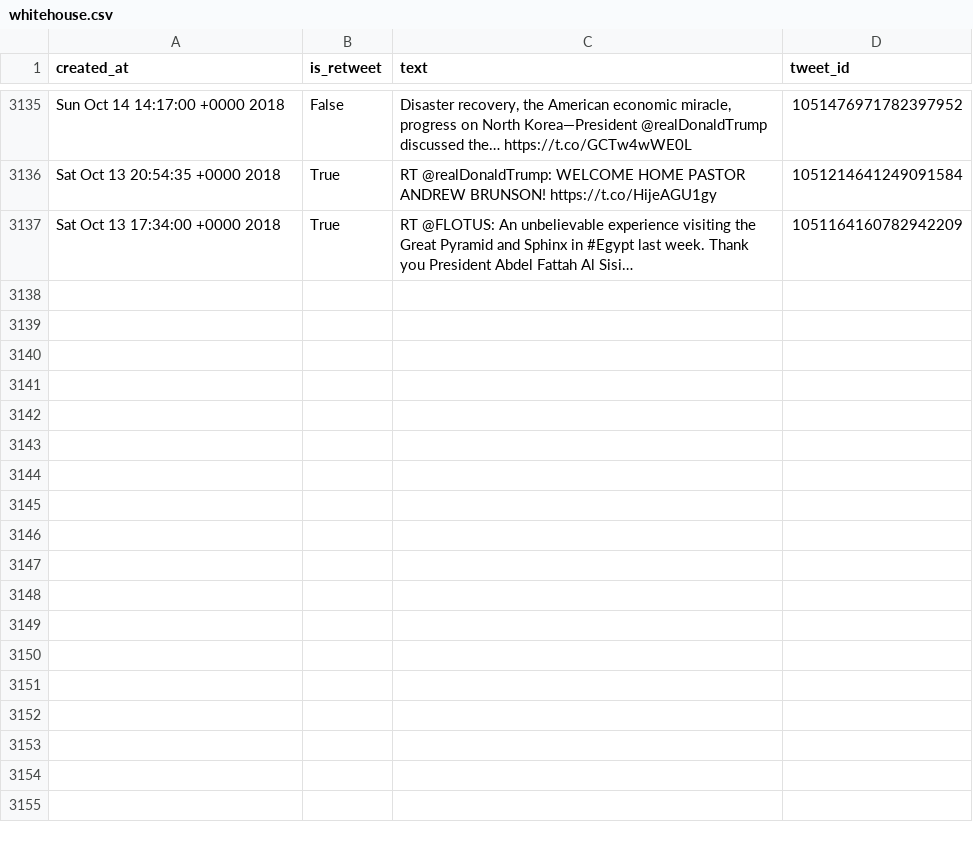
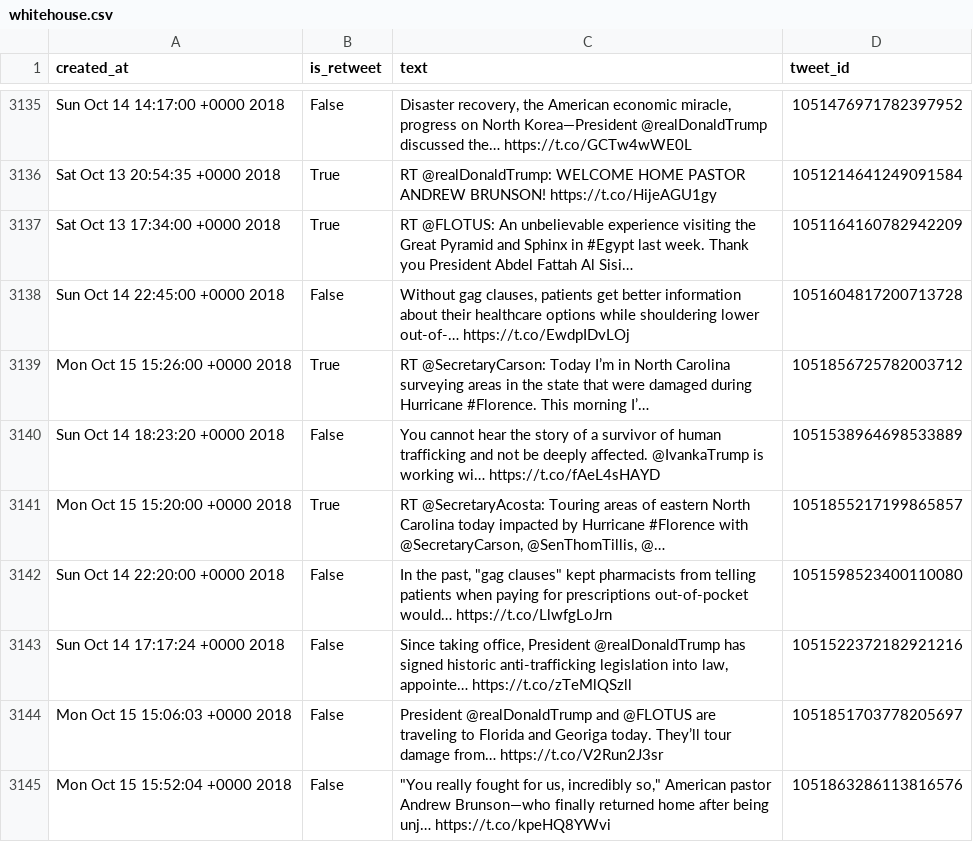
Before and after one commit to cpenalobel/sportsdata, a CSV file: twets/whitehouse.csv, drawn as a sheet; only a part is shown, gaps mark what is left out; the diff names each change by its address in the sheet, - before the commit and + after, or states it on an @@ line.

```diff
--- a/twets/whitehouse.csv
+++ b/twets/whitehouse.csv
+row 3138: Sun Oct 14 22:45:00 +0000 2018 | False | Without gag clauses, patients get better information about their healthcare options while shouldering lower out-of-… https://t.co/EwdpIDvLOj | 1051604817200713728
+row 3139: Mon Oct 15 15:26:00 +0000 2018 | True | RT @SecretaryCarson: Today I’m in North Carolina surveying areas in the state that were damaged during Hurricane #Florence. This morning I’… | 1051856725782003712
+row 3140: Sun Oct 14 18:23:20 +0000 2018 | False | You cannot hear the story of a survivor of human trafficking and not be deeply affected. @IvankaTrump is working wi… https://t.co/fAeL4sHAYD | 1051538964698533889
+row 3141: Mon Oct 15 15:20:00 +0000 2018 | True | RT @SecretaryAcosta: Touring areas of eastern North Carolina today impacted by Hurricane #Florence with @SecretaryCarson, @SenThomTillis, @… | 1051855217199865857
+row 3142: Sun Oct 14 22:20:00 +0000 2018 | False | In the past, "gag clauses" kept pharmacists from telling patients when paying for prescriptions out-of-pocket would… https://t.co/LlwfgLoJrn | 1051598523400110080
+row 3143: Sun Oct 14 17:17:24 +0000 2018 | False | Since taking office, President @realDonaldTrump has signed historic anti-trafficking legislation into law, appointe… https://t.co/zTeMlQSzll | 1051522372182921216
+row 3144: Mon Oct 15 15:06:03 +0000 2018 | False | President @realDonaldTrump and @FLOTUS are traveling to Florida and Georiga today. They’ll tour damage from… https://t.co/V2Run2J3sr | 1051851703778205697
+row 3145: Mon Oct 15 15:52:04 +0000 2018 | False | "You really fought for us, incredibly so," American pastor Andrew Brunson—who finally returned home after being unj… https://t.co/kpeHQ8YWvi | 1051863286113816576
```
Also changed, not shown: twets/potus.csv, twets/realdonaldtrump.csv, 1 other file.
